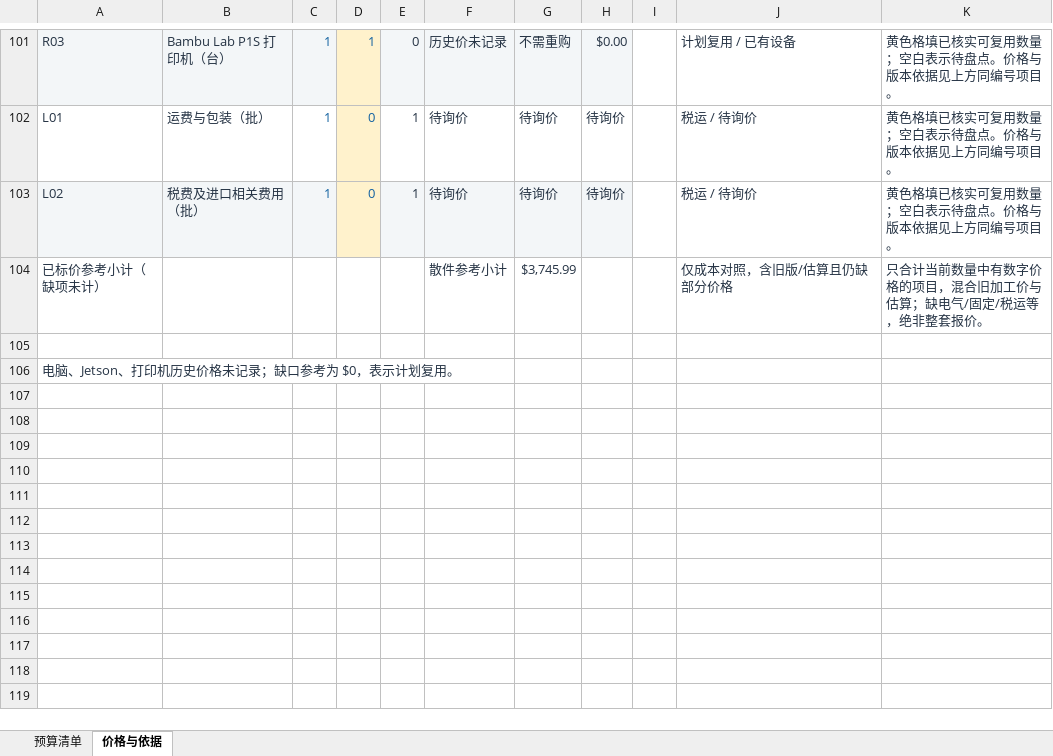
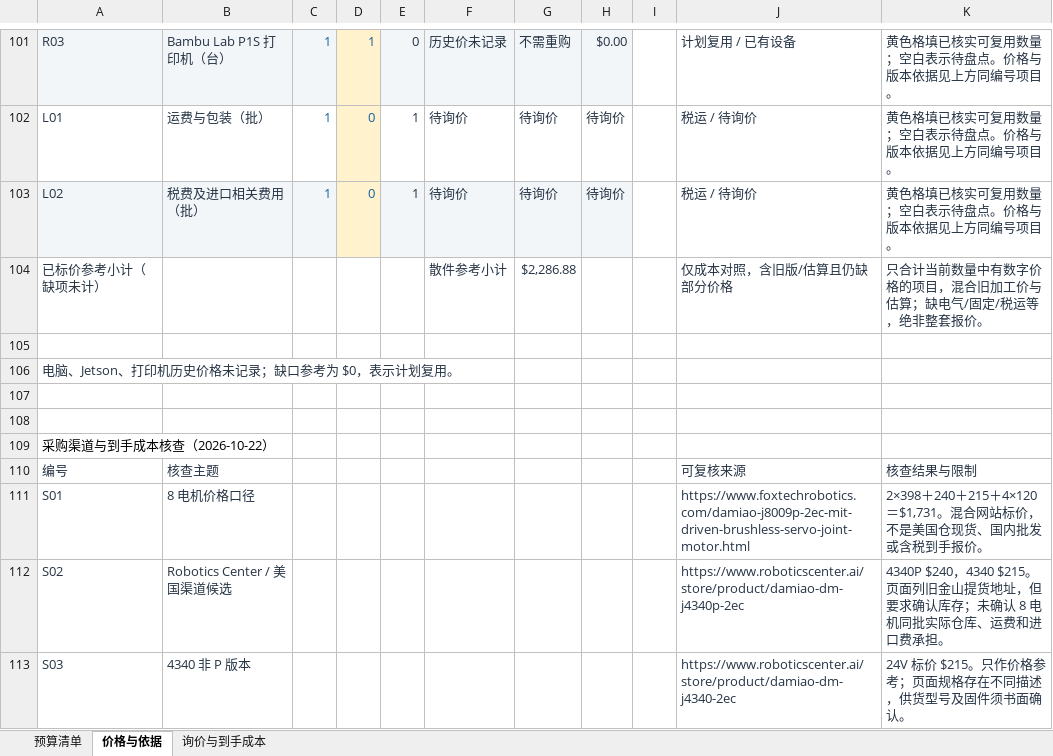
Before and after one commit to Jeffaaay/cadenza-robotics, an Excel workbook: outputs/01a1611a-a966-74e1-8809-b6eb9eb65869/Cadenza-采购预算.xlsx, sheet 价格与依据, drawn as a sheet; only a part is shown, gaps mark what is left out; values as stored, in another font and other column widths than the file's, no borders; conditional formats not drawn; the diff covers the shown part only; the diff names each change by its address in the sheet, - before the commit and + after, or states it on an @@ line.

```diff
--- a/outputs/01a1611a-a966-74e1-8809-b6eb9eb65869/Cadenza-采购预算.xlsx (sheet 价格与依据)
+++ b/outputs/01a1611a-a966-74e1-8809-b6eb9eb65869/Cadenza-采购预算.xlsx (sheet 价格与依据)
+sheet tab: 询价与到手成本
-G104: $3,745.99
+G104: $2,286.88
+row 107: (empty)
+row 108: (empty)
+row 109: 采购渠道与到手成本核查（2026-10-22）
+row 110: 编号 | 核查主题 |  |  |  |  |  |  |  | 可复核来源 | 核查结果与限制
+row 111: S01 | 8 电机价格口径 |  |  |  |  |  |  |  | https://www.foxtechrobotics.com/damiao-j8009p-2ec-mit-driven-brushless-servo-joint-motor.html | 2×398＋240＋215＋4×120＝$1,731。混合网站标价，不是美国仓现货、国内批发或含税到手报价。
+row 112: S02 | Robotics Center / 美国渠道候选 |  |  |  |  |  |  |  | https://www.roboticscenter.ai/store/product/damiao-dm-j4340p-2ec | 4340P $240，4340 $215。页面列旧金山提货地址，但要求确认库存；未确认 8 电机同批实际仓库、运费和进口费承担。
+row 113: S03 | 4340 非 P 版本 |  |  |  |  |  |  |  | https://www.roboticscenter.ai/store/product/damiao-dm-j4340-2ec | 24V 标价 $215。只作价格参考；页面规格存在不同描述，供货型号及固件须书面确认。
```
Also changed, not shown: 10 added rows and 8 edited cells elsewhere in this sheet, sheet 预算清单, 3 other files.
